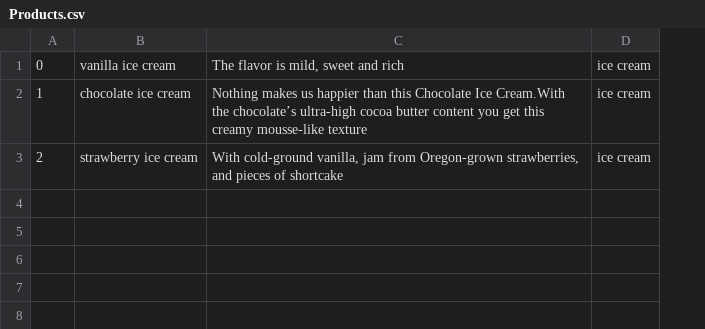
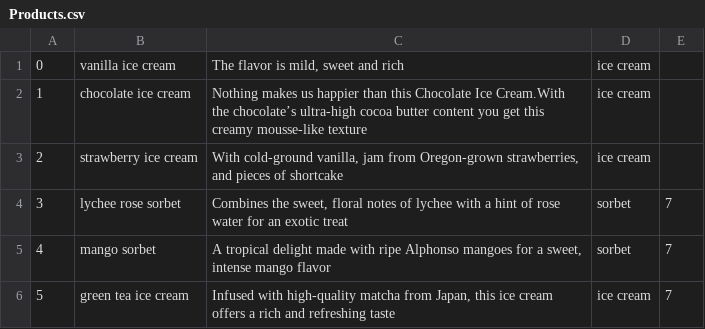
Before and after one commit to YufeiZhan/MarvelsAmazon, a CSV file: db/data/Products.csv, drawn as a sheet; the diff names each change by its address in the sheet, - before the commit and + after, or states it on an @@ line.

```diff
--- a/db/data/Products.csv
+++ b/db/data/Products.csv
+column E, empty
+row 4: 3 | lychee rose sorbet | Combines the sweet, floral notes of lychee with a hint of rose water for an exotic treat | sorbet | 7
+row 5: 4 | mango sorbet | A tropical delight made with ripe Alphonso mangoes for a sweet, intense mango flavor | sorbet | 7
+row 6: 5 | green tea ice cream | Infused with high-quality matcha from Japan, this ice cream offers a rich and refreshing taste | ice cream | 7
```
Also changed, not shown: db/data/Users.csv, 8 other files.
